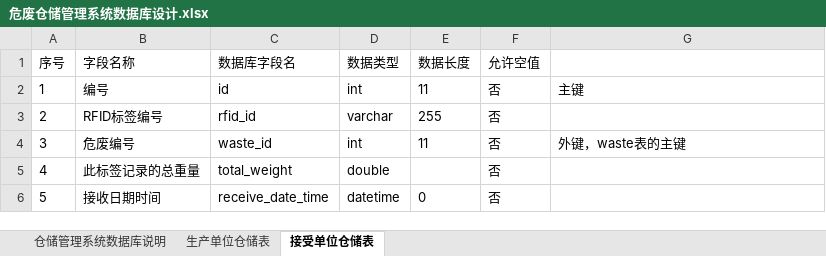
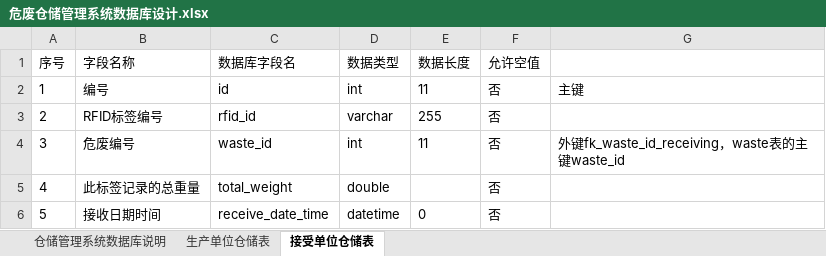
Before and after one commit to zhaohuizhang/DWMS, an Excel workbook: document/危废仓储管理系统数据库设计.xlsx, sheet 接受单位仓储表, drawn as a sheet; values as stored, in another font and other column widths than the file's, no borders; the diff names each change by its address in the sheet, - before the commit and + after, or states it on an @@ line.

```diff
--- a/document/危废仓储管理系统数据库设计.xlsx (sheet 接受单位仓储表)
+++ b/document/危废仓储管理系统数据库设计.xlsx (sheet 接受单位仓储表)
-G4: 外键，waste表的主键
+G4: 外键fk_waste_id_receiving，waste表的主键waste_id
```
Also changed, not shown: sheet 生产单位仓储表, document/危废电子联单系统数据库设计.xlsx, document/危废运输管理系统数据库设计.xlsx, 1 other file.
